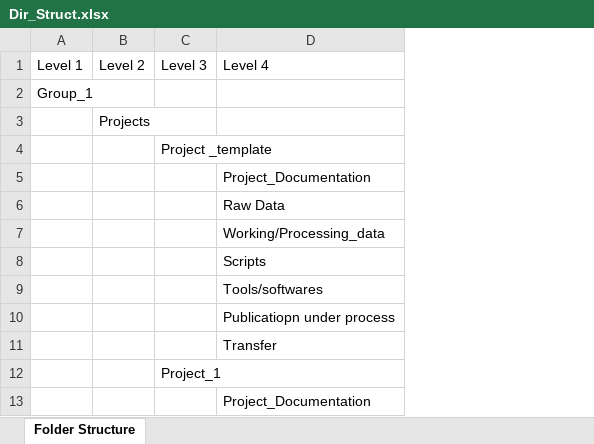
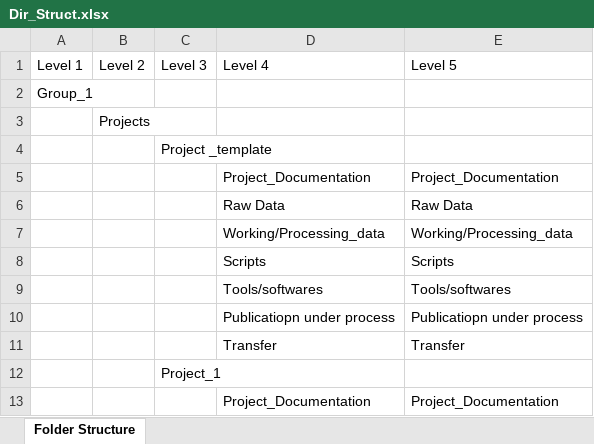
Before and after one commit to rajivkarbhal/Bioinformatics, an Excel workbook: Project(s)/Prj_1/Raw Data/Dir_Struct.xlsx, sheet Folder Structure, drawn as a sheet; only a part is shown; values as stored, in another font and other column widths than the file's, no borders; the diff names each change by its address in the sheet, - before the commit and + after, or states it on an @@ line.

Commit message:
Changes done

```diff
--- a/Project(s)/Prj_1/Raw Data/Dir_Struct.xlsx (sheet Folder Structure)
+++ b/Project(s)/Prj_1/Raw Data/Dir_Struct.xlsx (sheet Folder Structure)
+column E (Level 5), rows 5-13: Project_Documentation | Raw Data | Working/Processing_data | Scripts | Tools/softwares | Publicatiopn under process | Transfer |  | Project_Documentation
```
